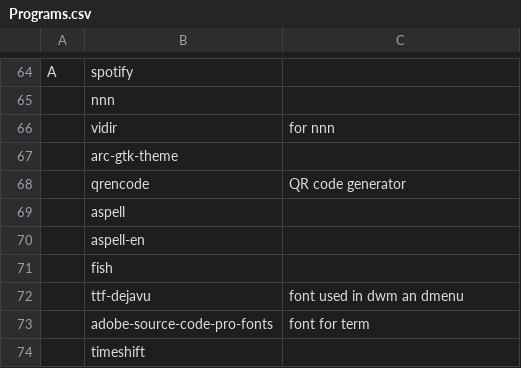
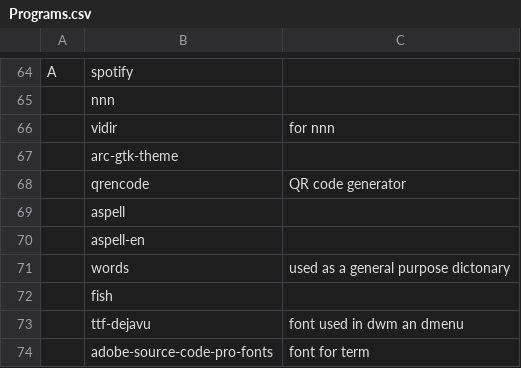
Before and after one commit to Gavinok/scripts, a CSV file: garbs/Programs.csv, drawn as a sheet; only a part is shown, gaps mark what is left out; the shorter side is filled out with more unchanged rows; the diff names each change by its address in the sheet, - before the commit and + after, or states it on an @@ line.

Commit message:
now installes words package

```diff
--- a/garbs/Programs.csv
+++ b/garbs/Programs.csv
+row 71:  | words | used as a general purpose dictonary
```
